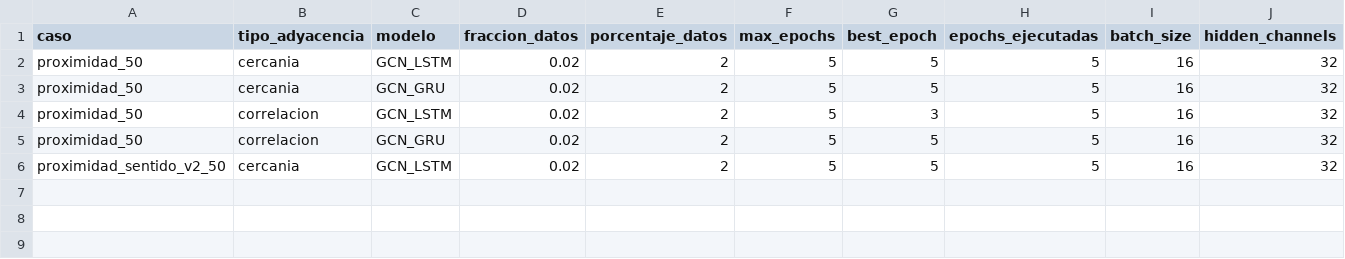
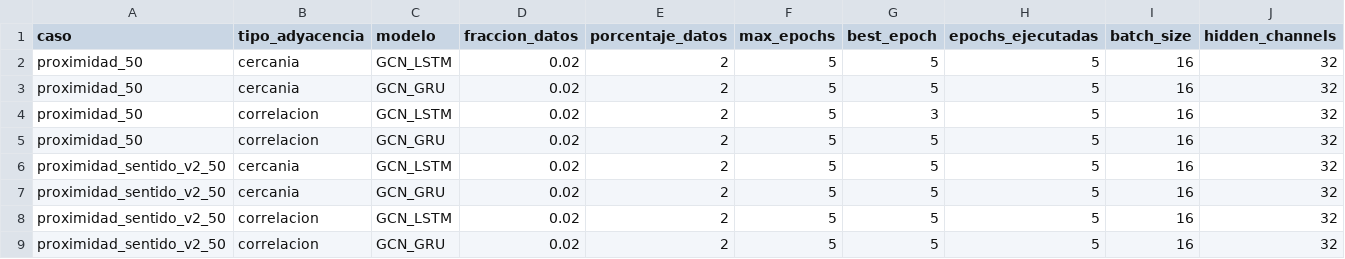
Before and after one commit to maisaarial/prediccion-congestion-trafico-gnn, a CSV file: results/experimentos_epocas_datos/run_20260504_170743/resultados_completos.csv, drawn as a sheet; only a part is shown; rows hold the shown columns only; the diff names each change by its address in the sheet, - before the commit and + after, or states it on an @@ line.

Commit message:
avance experimento: run_20260504_170743

```diff
--- a/results/experimentos_epocas_datos/run_20260504_170743/resultados_completos.csv
+++ b/results/experimentos_epocas_datos/run_20260504_170743/resultados_completos.csv
+row 7: proximidad_sentido_v2_50 | cercania | GCN_GRU | 0.02 | 2 | 5 | 5 | 5 | 16 | 32
+row 8: proximidad_sentido_v2_50 | correlacion | GCN_LSTM | 0.02 | 2 | 5 | 5 | 5 | 16 | 32
+row 9: proximidad_sentido_v2_50 | correlacion | GCN_GRU | 0.02 | 2 | 5 | 5 | 5 | 16 | 32
```
Also changed, not shown: 22 other files.
